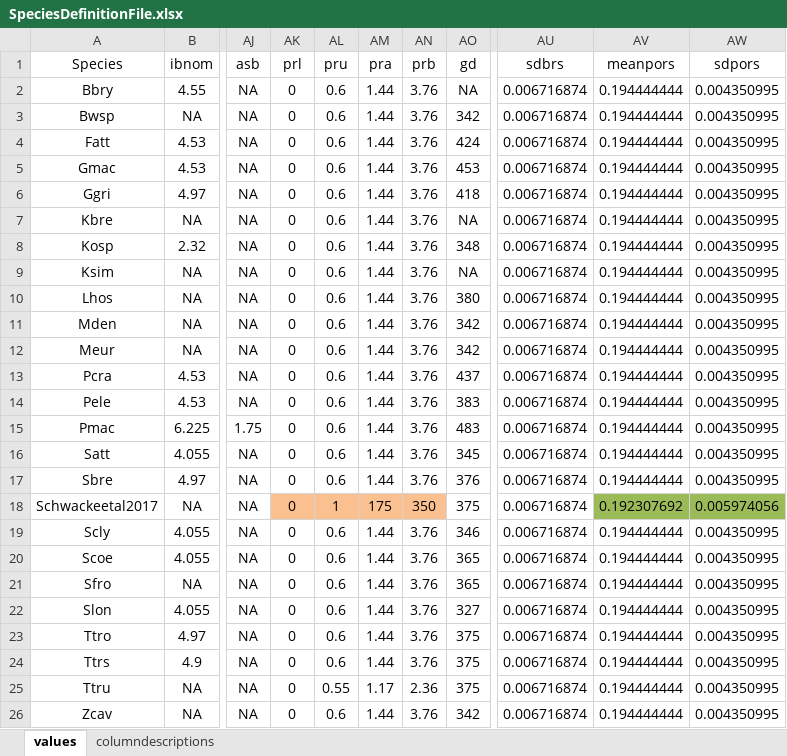
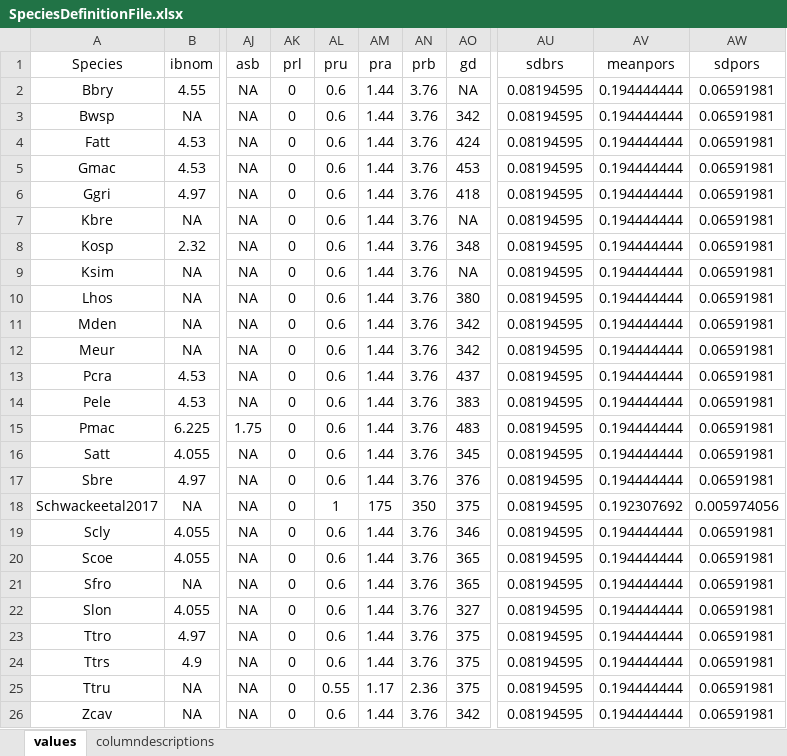
Before and after one commit to TiagoAMarques/CARMMHApapersSI, an Excel workbook: FolderArchitecture2runCode/InputFiles/SpeciesDefinitionFile.xlsx, sheet values, drawn as a sheet; only a part is shown, gaps mark what is left out; values as stored, in another font and other column widths than the file's, no borders; the diff names each change by its address in the sheet, - before the commit and + after, or states it on an @@ line.

Commit message:
corrected values in sdpors and sdbrs to be really sd's and not variances, which was causing a bug in the code that was squaring them

```diff
--- a/FolderArchitecture2runCode/InputFiles/SpeciesDefinitionFile.xlsx (sheet values)
+++ b/FolderArchitecture2runCode/InputFiles/SpeciesDefinitionFile.xlsx (sheet values)
-AU2:AU26 (sdbrs): 0.006716874
+AU2:AU26 (sdbrs): 0.08194595
-AW2:AW17 (sdpors): 0.004350995
+AW2:AW17 (sdpors): 0.06591981
-AK18:AN18 fill: #FAC090
+AK18:AN18 fill: none
-AV18:AW18 fill: #9BBB59
+AV18:AW18 fill: none
-AW19:AW26 (sdpors): 0.004350995
+AW19:AW26 (sdpors): 0.06591981
```
Also changed, not shown: sheet columndescriptions.
